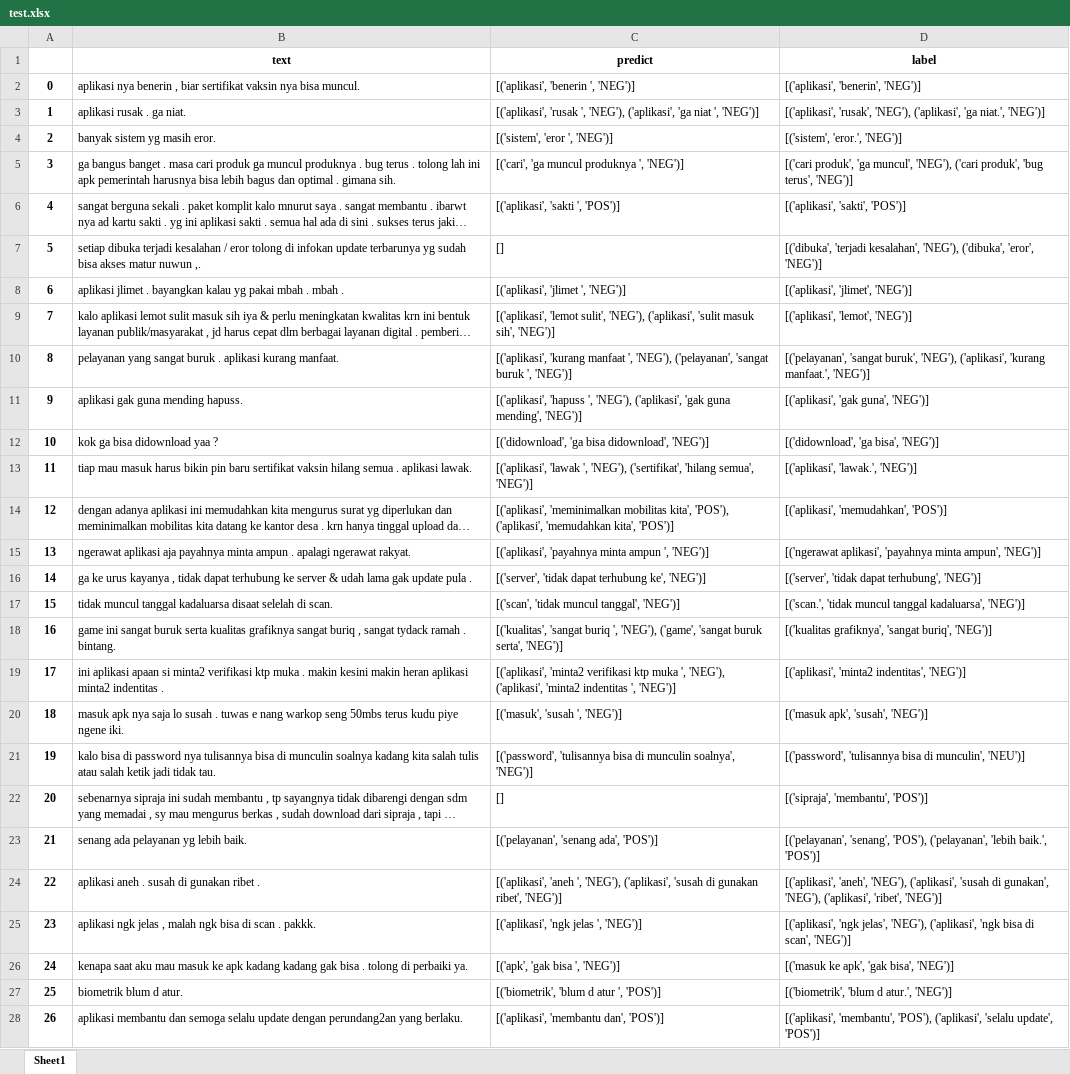
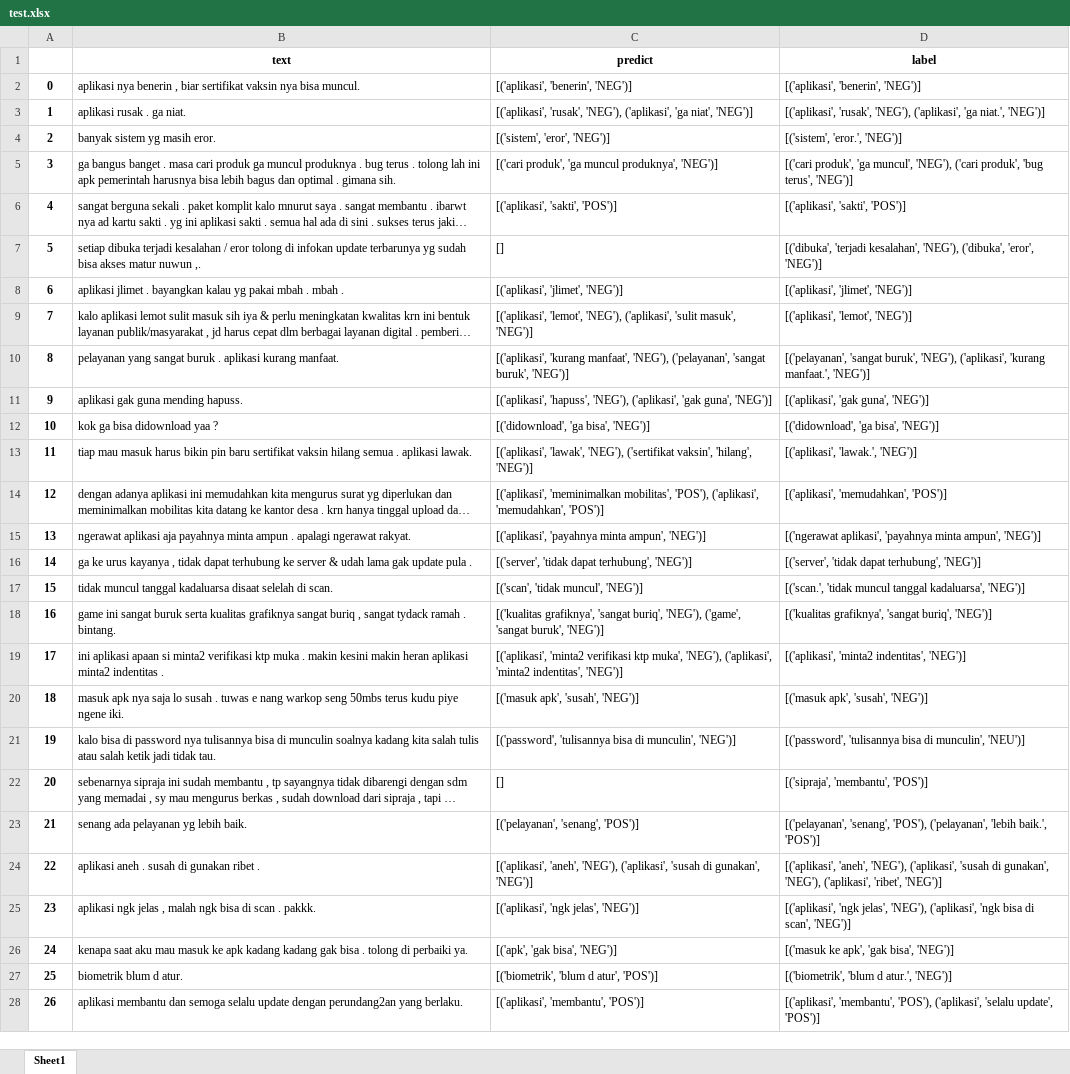
Before and after one commit to fezaraffaarnanda/span_aste, an Excel workbook: triplet_output/test.xlsx, sheet Sheet1, drawn as a sheet; only a part is shown; long unchanged cells end in …; values as stored, in another font and other column widths than the file's, no borders; the diff covers the shown part only; the diff names each change by its address in the sheet, - before the commit and + after, or states it on an @@ line.

```diff
--- a/triplet_output/test.xlsx (sheet Sheet1)
+++ b/triplet_output/test.xlsx (sheet Sheet1)
-C2 (predict): [('aplikasi', 'benerin ', 'NEG')]
+C2 (predict): [('aplikasi', 'benerin', 'NEG')]
-C3 (predict): [('aplikasi', 'rusak ', 'NEG'), ('aplikasi', 'ga niat ', 'NEG')]
+C3 (predict): [('aplikasi', 'rusak', 'NEG'), ('aplikasi', 'ga niat', 'NEG')]
-C4 (predict): [('sistem', 'eror ', 'NEG')]
+C4 (predict): [('sistem', 'eror', 'NEG')]
-C5 (predict): [('cari', 'ga muncul produknya ', 'NEG')]
+C5 (predict): [('cari produk', 'ga muncul produknya', 'NEG')]
-C6 (predict): [('aplikasi', 'sakti ', 'POS')]
+C6 (predict): [('aplikasi', 'sakti', 'POS')]
-C8 (predict): [('aplikasi', 'jlimet ', 'NEG')]
+C8 (predict): [('aplikasi', 'jlimet', 'NEG')]
-C9 (predict): [('aplikasi', 'lemot sulit', 'NEG'), ('aplikasi', 'sulit masuk sih', 'NEG')]
+C9 (predict): [('aplikasi', 'lemot', 'NEG'), ('aplikasi', 'sulit masuk', 'NEG')]
-C10 (predict): [('aplikasi', 'kurang manfaat ', 'NEG'), ('pelayanan', 'sangat buruk ', 'NEG')]
+C10 (predict): [('aplikasi', 'kurang manfaat', 'NEG'), ('pelayanan', 'sangat buruk', 'NEG')]
-C11 (predict): [('aplikasi', 'hapuss ', 'NEG'), ('aplikasi', 'gak guna mending', 'NEG')]
+C11 (predict): [('aplikasi', 'hapuss', 'NEG'), ('aplikasi', 'gak guna', 'NEG')]
-C12 (predict): [('didownload', 'ga bisa didownload', 'NEG')]
+C12 (predict): [('didownload', 'ga bisa', 'NEG')]
-C13 (predict): [('aplikasi', 'lawak ', 'NEG'), ('sertifikat', 'hilang semua', 'NEG')]
+C13 (predict): [('aplikasi', 'lawak', 'NEG'), ('sertifikat vaksin', 'hilang', 'NEG')]
-C14 (predict): [('aplikasi', 'meminimalkan mobilitas kita', 'POS'), ('aplikasi', 'memudahkan kita', 'POS')]
+C14 (predict): [('aplikasi', 'meminimalkan mobilitas', 'POS'), ('aplikasi', 'memudahkan', 'POS')]
-C15 (predict): …'payahnya minta ampun ', 'NEG')]
+C15 (predict): …'payahnya minta ampun', 'NEG')]
-C16 (predict): …'tidak dapat terhubung ke', 'NEG')]
+C16 (predict): …'tidak dapat terhubung', 'NEG')]
-C17 (predict): [('scan', 'tidak muncul tanggal', 'NEG')]
+C17 (predict): [('scan', 'tidak muncul', 'NEG')]
-C18 (predict): [('kualitas', 'sangat buriq ', 'NEG'), ('game', 'sangat buruk serta', 'NEG')]
+C18 (predict): [('kualitas grafiknya', 'sangat buriq', 'NEG'), ('game', 'sangat buruk', 'NEG')]
-C19 (predict): …verifikasi ktp muka ', 'NEG'), ('aplikasi', 'minta2 indentitas ', 'NEG')]
+C19 (predict): …verifikasi ktp muka', 'NEG'), ('aplikasi', 'minta2 indentitas', 'NEG')]
-C20 (predict): [('masuk', 'susah ', 'NEG')]
+C20 (predict): [('masuk apk', 'susah', 'NEG')]
-C21 (predict): …bisa di munculin soalnya', 'NEG')]
+C21 (predict): …bisa di munculin', 'NEG')]
-C23 (predict): [('pelayanan', 'senang ada', 'POS')]
+C23 (predict): [('pelayanan', 'senang', 'POS')]
-C24 (predict): [('aplikasi', 'aneh ', 'NEG'), ('aplikasi', 'susah di gunakan ribet', 'NEG')]
+C24 (predict): [('aplikasi', 'aneh', 'NEG'), ('aplikasi', 'susah di gunakan', 'NEG')]
-C25 (predict): [('aplikasi', 'ngk jelas ', 'NEG')]
+C25 (predict): [('aplikasi', 'ngk jelas', 'NEG')]
-C26 (predict): [('apk', 'gak bisa ', 'NEG')]
+C26 (predict): [('apk', 'gak bisa', 'NEG')]
-C27 (predict): [('biometrik', 'blum d atur ', 'POS')]
+C27 (predict): [('biometrik', 'blum d atur', 'POS')]
-C28 (predict): [('aplikasi', 'membantu dan', 'POS')]
+C28 (predict): [('aplikasi', 'membantu', 'POS')]
```
Also changed, not shown: 450 edited cells elsewhere in this sheet, 6 other files.
